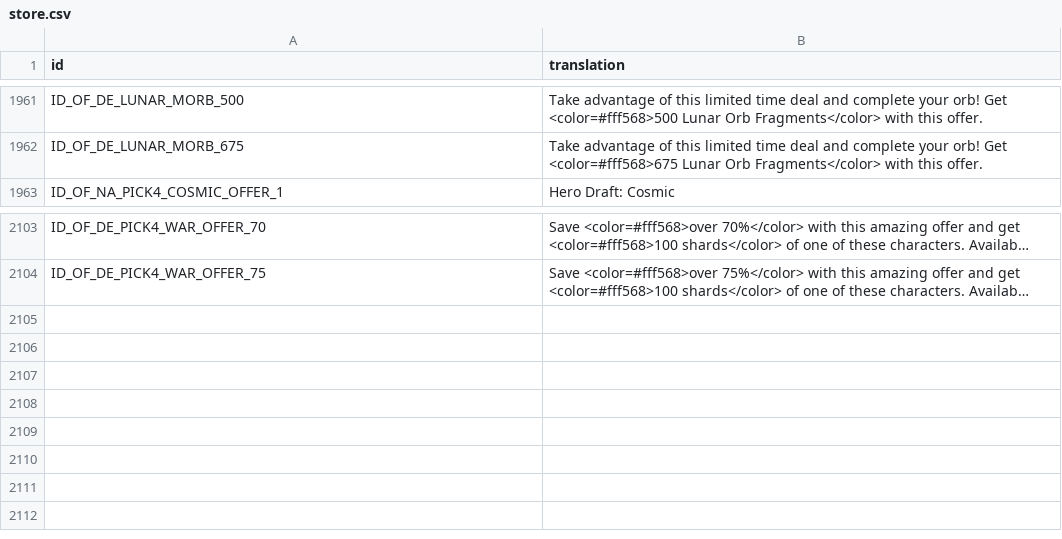
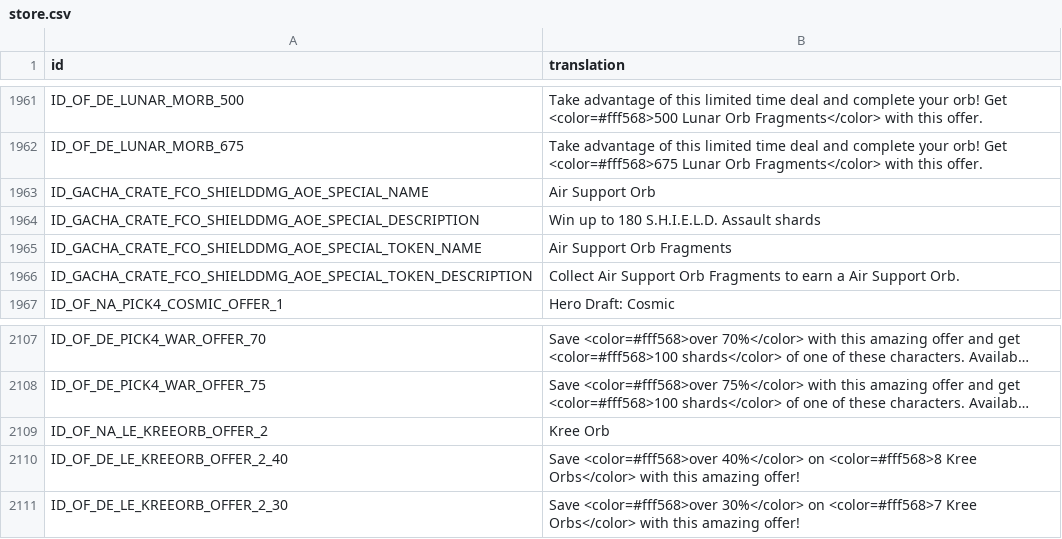
Before and after one commit to knight2269/msf, a CSV file: files/Config/m3localization/store.csv, drawn as a sheet; only a part is shown, gaps mark what is left out; long unchanged cells end in …; the diff names each change by its address in the sheet, - before the commit and + after, or states it on an @@ line.

```diff
--- a/files/Config/m3localization/store.csv
+++ b/files/Config/m3localization/store.csv
+row 1963: ID_GACHA_CRATE_FCO_SHIELDDMG_AOE_SPECIAL_NAME | Air Support Orb
+row 1964: ID_GACHA_CRATE_FCO_SHIELDDMG_AOE_SPECIAL_DESCRIPTION | Win up to 180 S.H.I.E.L.D. Assault shards
+row 1965: ID_GACHA_CRATE_FCO_SHIELDDMG_AOE_SPECIAL_TOKEN_NAME | Air Support Orb Fragments
+row 1966: ID_GACHA_CRATE_FCO_SHIELDDMG_AOE_SPECIAL_TOKEN_DESCRIPTION | Collect Air Support Orb Fragments to earn a Air Support Orb.
+row 2109: ID_OF_NA_LE_KREEORB_OFFER_2 | Kree Orb
+row 2110: ID_OF_DE_LE_KREEORB_OFFER_2_40 | Save <color=#fff568>over 40%</color> on <color=#fff568>8 Kree Orbs</color> with this amazing offer!
+row 2111: ID_OF_DE_LE_KREEORB_OFFER_2_30 | Save <color=#fff568>over 30%</color> on <color=#fff568>7 Kree Orbs</color> with this amazing offer!
```
Also changed, not shown: files/Config/m3localization/inbox.csv, files/Config/m3localization/quests.csv, 18 other files.
